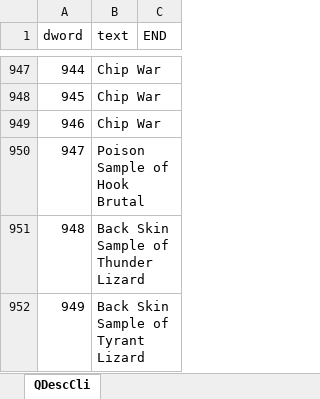
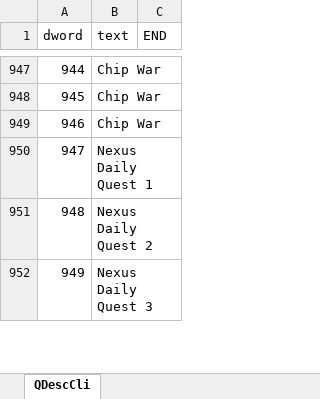
Before and after one commit to juangraydev/nexus-database, an Excel workbook: gu_in/Quest.edf/QuestDesc.xlsx, sheet QDescCli, drawn as a sheet; only a part is shown, gaps mark what is left out; values as stored, in another font and other column widths than the file's, no borders; the diff covers the shown part only; the diff names each change by its address in the sheet, - before the commit and + after, or states it on an @@ line.

```diff
--- a/gu_in/Quest.edf/QuestDesc.xlsx (sheet QDescCli)
+++ b/gu_in/Quest.edf/QuestDesc.xlsx (sheet QDescCli)
-B950 (text): Poison Sample of Hook Brutal
+B950 (text): Nexus Daily Quest 1
-B951 (text): Back Skin Sample of Thunder Lizard
+B951 (text): Nexus Daily Quest 2
-B952 (text): Back Skin Sample of Tyrant Lizard
+B952 (text): Nexus Daily Quest 3
```
Also changed, not shown: 12 edited cells elsewhere in this sheet, gu_in/Quest.edf/QuestEvent.xlsx, 1 other file.
